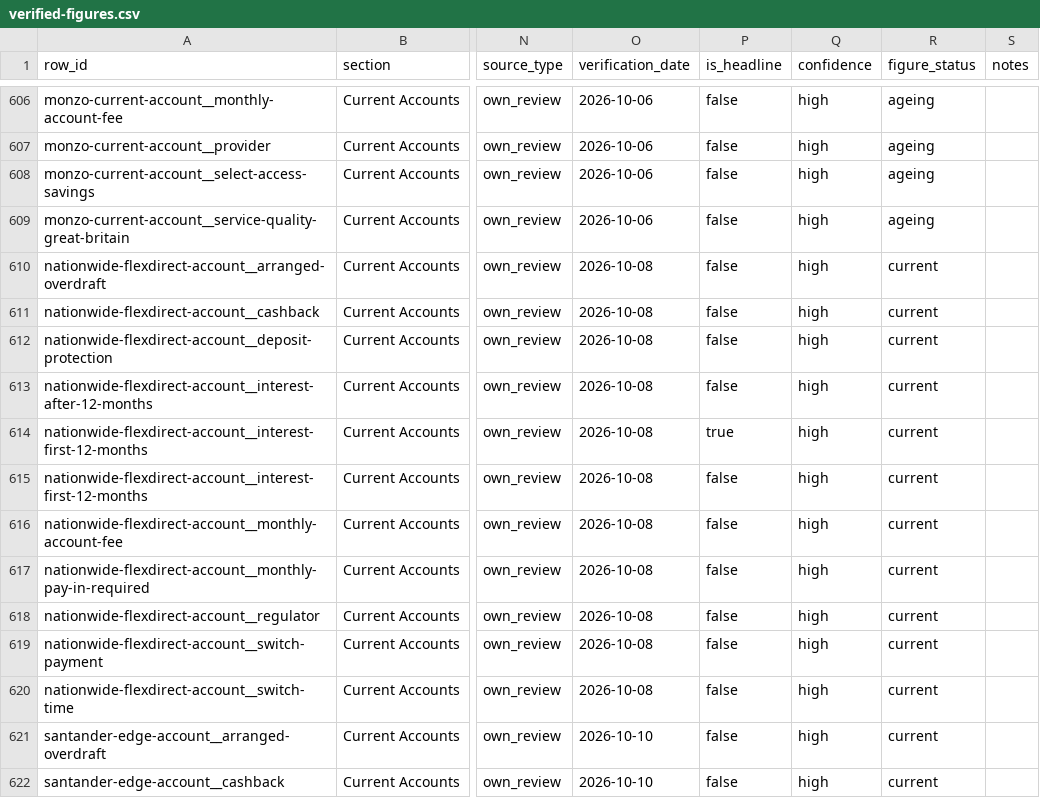
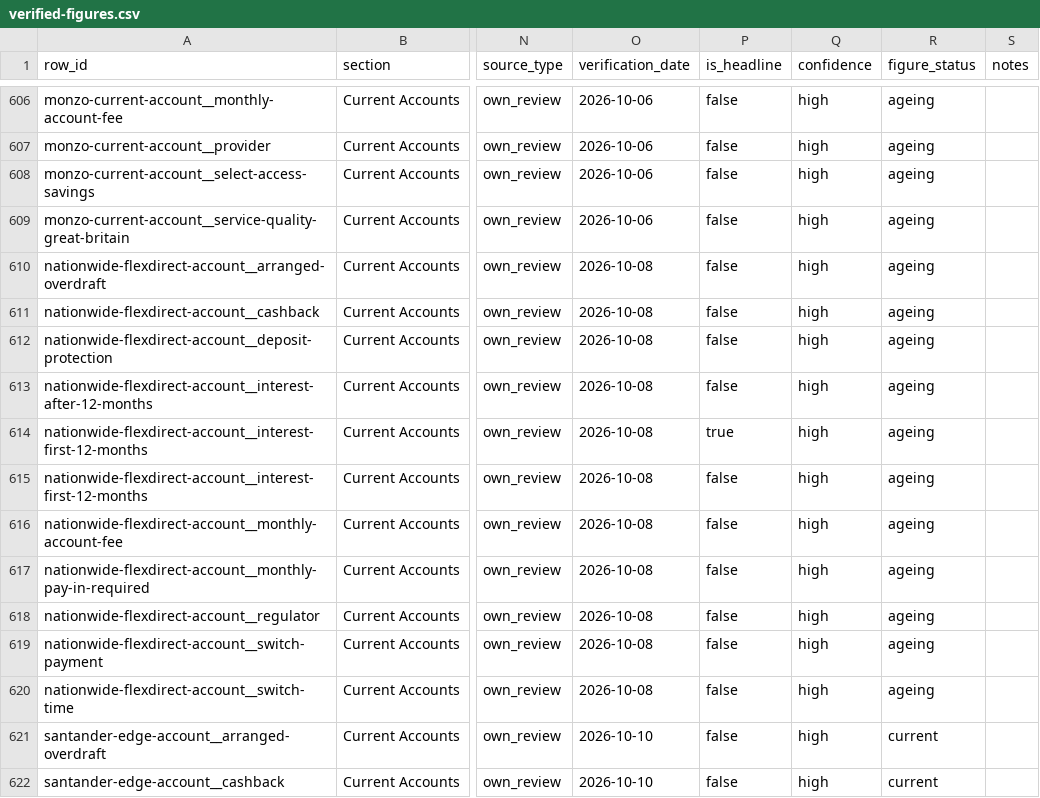
Before and after one commit to compare100/compare100, a CSV file: site/verified-figures.csv, drawn as a sheet; only a part is shown, gaps mark what is left out; the diff names each change by its address in the sheet, - before the commit and + after, or states it on an @@ line.

```diff
--- a/site/verified-figures.csv
+++ b/site/verified-figures.csv
-R610:R620 (figure_status): current
+R610:R620 (figure_status): ageing
```
Also changed, not shown: 1 other file.
